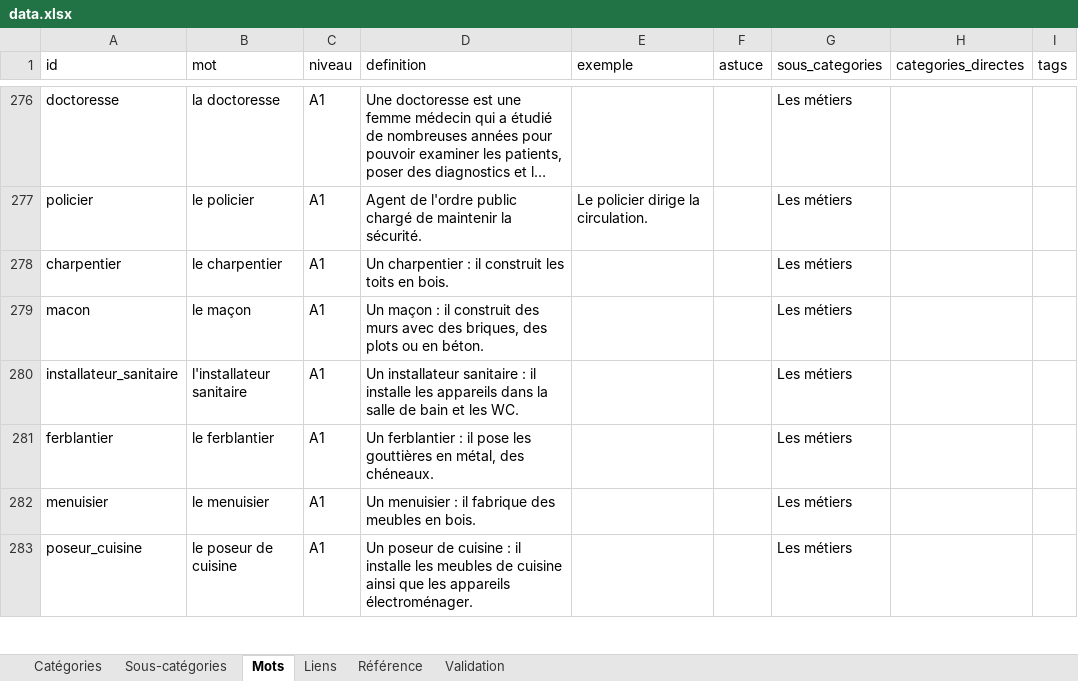
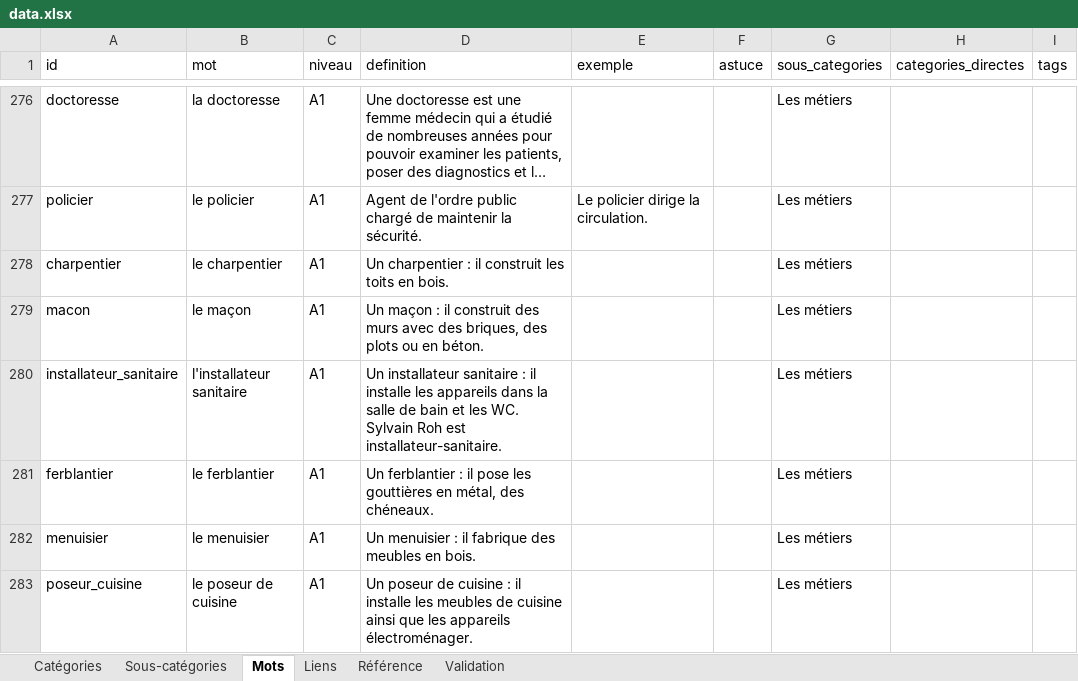
Before and after one commit to olaf-programmeur/vocab-app, an Excel workbook: public/data.xlsx, sheet Mots, drawn as a sheet; only a part is shown, gaps mark what is left out; long unchanged cells end in …; values as stored, in another font and other column widths than the file's, no borders; the diff names each change by its address in the sheet, - before the commit and + after, or states it on an @@ line.

```diff
--- a/public/data.xlsx (sheet Mots)
+++ b/public/data.xlsx (sheet Mots)
-D280 (definition): …les WC.
+D280 (definition): …les WC. Sylvain Roh est installateur-sanitaire.
```
Also changed, not shown: sheet Sous-catégories.
